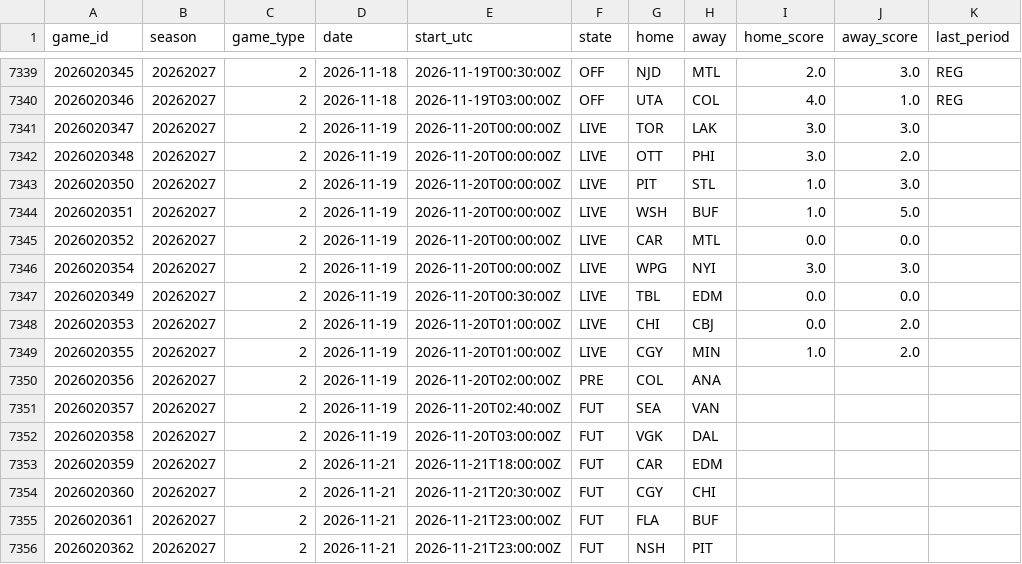
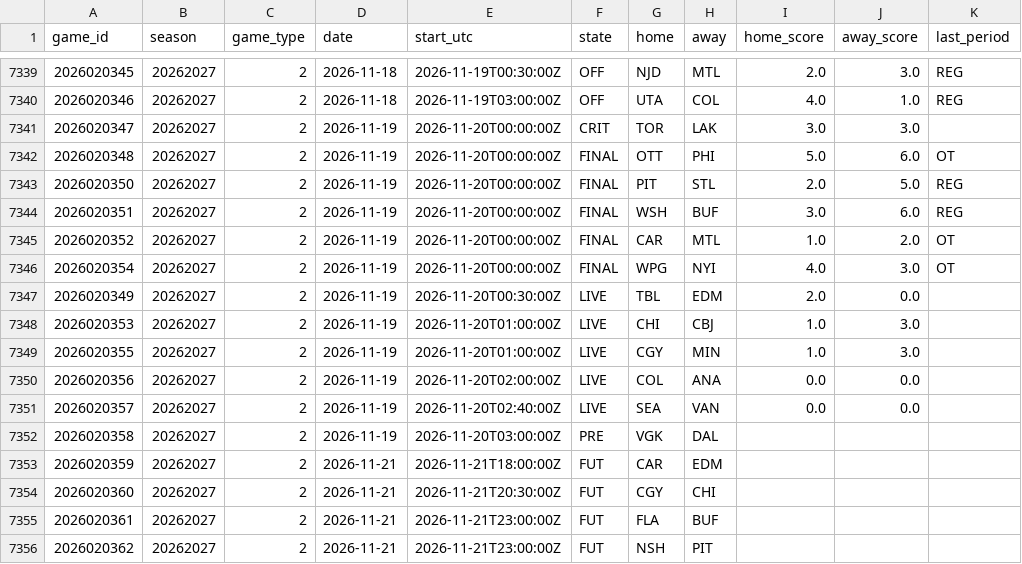
Before and after one commit to 88jackcarr/NHL-odds-betting, a CSV file: data/games.csv, drawn as a sheet; only a part is shown, gaps mark what is left out.

```diff
--- a/data/games.csv
+++ b/data/games.csv
@@ -7340,14 +7340,14 @@ game_id,season,game_type,date,start_utc,state,home,away,home_score,away_score,la
 2026020346,20262027,2,2026-11-18,2026-11-19T03:00:00Z,OFF,UTA,COL,4.0,1.0,REG
-2026020347,20262027,2,2026-11-19,2026-11-20T00:00:00Z,LIVE,TOR,LAK,3.0,3.0,
-2026020348,20262027,2,2026-11-19,2026-11-20T00:00:00Z,LIVE,OTT,PHI,3.0,2.0,
-2026020350,20262027,2,2026-11-19,2026-11-20T00:00:00Z,LIVE,PIT,STL,1.0,3.0,
-2026020351,20262027,2,2026-11-19,2026-11-20T00:00:00Z,LIVE,WSH,BUF,1.0,5.0,
-2026020352,20262027,2,2026-11-19,2026-11-20T00:00:00Z,LIVE,CAR,MTL,0.0,0.0,
-2026020354,20262027,2,2026-11-19,2026-11-20T00:00:00Z,LIVE,WPG,NYI,3.0,3.0,
-2026020349,20262027,2,2026-11-19,2026-11-20T00:30:00Z,LIVE,TBL,EDM,0.0,0.0,
-2026020353,20262027,2,2026-11-19,2026-11-20T01:00:00Z,LIVE,CHI,CBJ,0.0,2.0,
-2026020355,20262027,2,2026-11-19,2026-11-20T01:00:00Z,LIVE,CGY,MIN,1.0,2.0,
-2026020356,20262027,2,2026-11-19,2026-11-20T02:00:00Z,PRE,COL,ANA,,,
-2026020357,20262027,2,2026-11-19,2026-11-20T02:40:00Z,FUT,SEA,VAN,,,
-2026020358,20262027,2,2026-11-19,2026-11-20T03:00:00Z,FUT,VGK,DAL,,,
+2026020347,20262027,2,2026-11-19,2026-11-20T00:00:00Z,CRIT,TOR,LAK,3.0,3.0,
+2026020348,20262027,2,2026-11-19,2026-11-20T00:00:00Z,FINAL,OTT,PHI,5.0,6.0,OT
+2026020350,20262027,2,2026-11-19,2026-11-20T00:00:00Z,FINAL,PIT,STL,2.0,5.0,REG
+2026020351,20262027,2,2026-11-19,2026-11-20T00:00:00Z,FINAL,WSH,BUF,3.0,6.0,REG
+2026020352,20262027,2,2026-11-19,2026-11-20T00:00:00Z,FINAL,CAR,MTL,1.0,2.0,OT
+2026020354,20262027,2,2026-11-19,2026-11-20T00:00:00Z,FINAL,WPG,NYI,4.0,3.0,OT
+2026020349,20262027,2,2026-11-19,2026-11-20T00:30:00Z,LIVE,TBL,EDM,2.0,0.0,
+2026020353,20262027,2,2026-11-19,2026-11-20T01:00:00Z,LIVE,CHI,CBJ,1.0,3.0,
+2026020355,20262027,2,2026-11-19,2026-11-20T01:00:00Z,LIVE,CGY,MIN,1.0,3.0,
+2026020356,20262027,2,2026-11-19,2026-11-20T02:00:00Z,LIVE,COL,ANA,0.0,0.0,
+2026020357,20262027,2,2026-11-19,2026-11-20T02:40:00Z,LIVE,SEA,VAN,0.0,0.0,
+2026020358,20262027,2,2026-11-19,2026-11-20T03:00:00Z,PRE,VGK,DAL,,,
 2026020359,20262027,2,2026-11-21,2026-11-21T18:00:00Z,FUT,CAR,EDM,,,
```
Also changed, not shown: data/bets.csv, data/goalie_games.csv, 2 other files.
